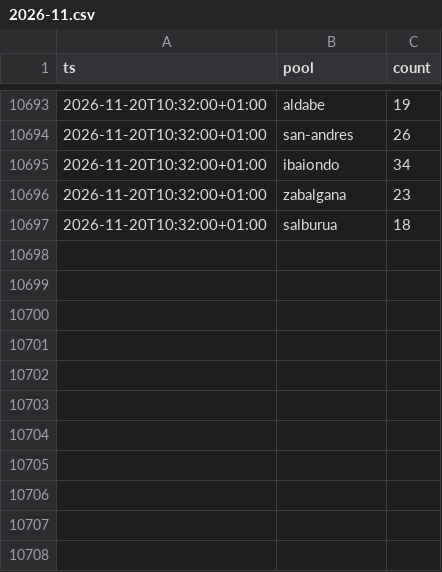
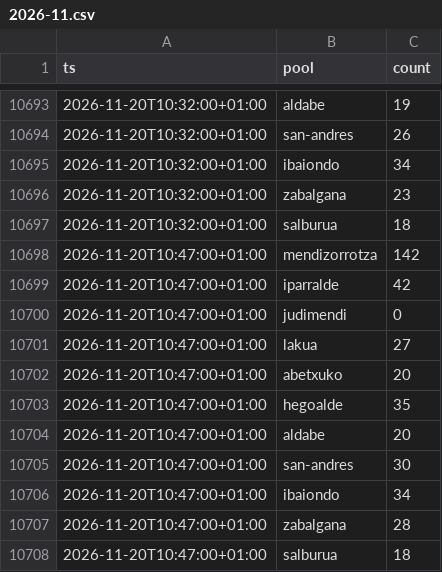
Before and after one commit to asiermartinez/swim-time, a CSV file: 2026-11.csv, drawn as a sheet; only a part is shown, gaps mark what is left out.

```diff
--- a/2026-11.csv
+++ b/2026-11.csv
@@ -10697 +10697,12 @@ ts,pool,count
 2026-11-20T10:32:00+01:00,salburua,18
+2026-11-20T10:47:00+01:00,mendizorrotza,142
+2026-11-20T10:47:00+01:00,iparralde,42
+2026-11-20T10:47:00+01:00,judimendi,0
+2026-11-20T10:47:00+01:00,lakua,27
+2026-11-20T10:47:00+01:00,abetxuko,20
+2026-11-20T10:47:00+01:00,hegoalde,35
+2026-11-20T10:47:00+01:00,aldabe,20
+2026-11-20T10:47:00+01:00,san-andres,30
+2026-11-20T10:47:00+01:00,ibaiondo,34
+2026-11-20T10:47:00+01:00,zabalgana,28
+2026-11-20T10:47:00+01:00,salburua,18
```
